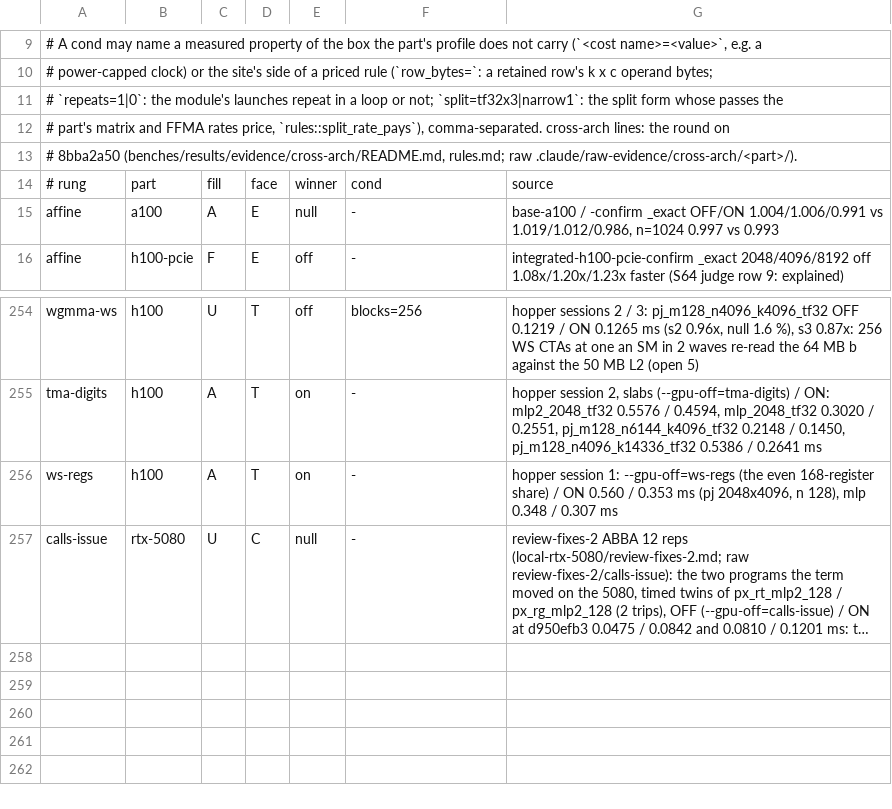
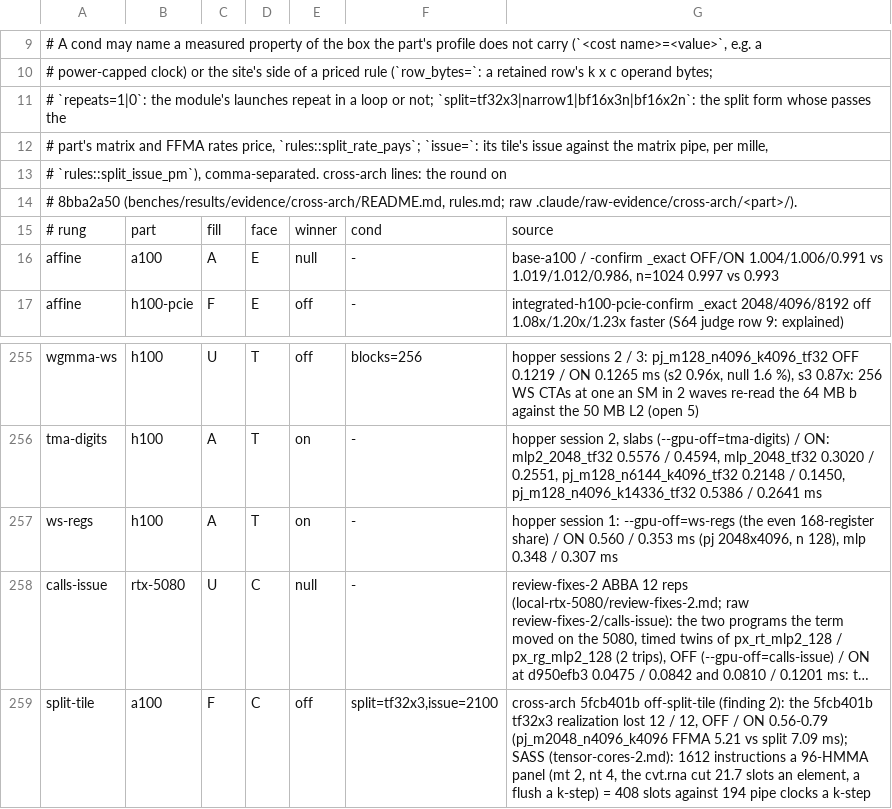
Before and after one commit to LessComplexity/mapal, a TSV file: crates/backends/llvm/src/rung_replay.tsv, drawn as a sheet; only a part is shown, gaps mark what is left out; long unchanged cells end in …; the diff names each change by its address in the sheet, - before the commit and + after, or states it on an @@ line.

```diff
--- a/crates/backends/llvm/src/rung_replay.tsv
+++ b/crates/backends/llvm/src/rung_replay.tsv
-A11: …or not; `split=tf32x3|narrow1`: the split…
+A11: …or not; `split=tf32x3|narrow1|bf16x3n|bf16x2n`: the split…
-A12: …rates price, `rules::split_rate_pays`), comma-separated. cross-arch lines: the round on
+A12: …rates price, `rules::split_rate_pays`; `issue=`: its tile's issue against the matrix pipe, per mille,
+row 13: # `rules::split_issue_pm`), comma-separated. cross-arch lines: the round on
+row 259: split-tile | a100 | F | C | off | split=tf32x3,issue=2100 | cross-arch 5fcb401b off-split-tile (finding 2): the 5fcb401b tf32x3 realization lost 12 / 12, OFF / ON 0.56-0.79 (pj_m2048_n4096_k4096 FFMA 5.21 vs split 7.09 ms); SASS (tensor-cores-2.md): 1612 instructions a 96-HMMA panel (mt 2, nt 4, the cvt.rna cut 21.7 slots an element, a flush a k-step) = 408 slots against 194 pipe clocks a k-step
```
Also changed, not shown: 9 other files.
